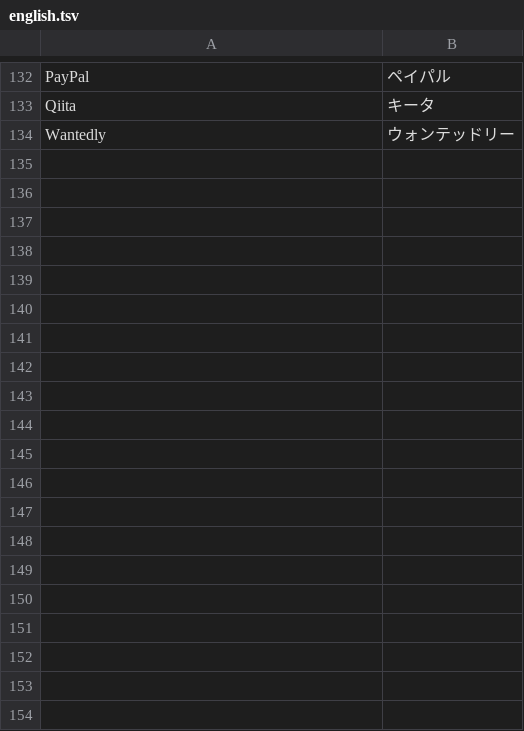
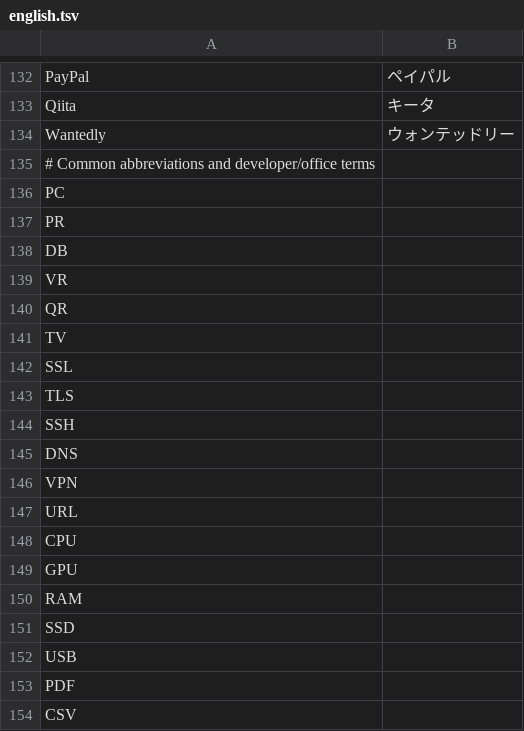
Before and after one commit to frost-1256/sweet-ime, a TSV file: crates/engine/src/english.tsv, drawn as a sheet; only a part is shown, gaps mark what is left out; the diff covers the shown part only; the diff names each change by its address in the sheet, - before the commit and + after, or states it on an @@ line.

Commit message:
Improve conversion speed, typo correction, and mixed Japanese-English accuracy

```diff
--- a/crates/engine/src/english.tsv
+++ b/crates/engine/src/english.tsv
+row 135: # Common abbreviations and developer/office terms
+row 136: PC
+row 137: PR
+row 138: DB
+row 139: VR
+row 140: QR
+row 141: TV
+row 142: SSL
+row 143: TLS
+row 144: SSH
+row 145: DNS
+row 146: VPN
+row 147: URL
+row 148: CPU
+row 149: GPU
+row 150: RAM
+row 151: SSD
+row 152: USB
+row 153: PDF
+row 154: CSV
```
Also changed, not shown: 30 added rows elsewhere in this file, 10 other files.
